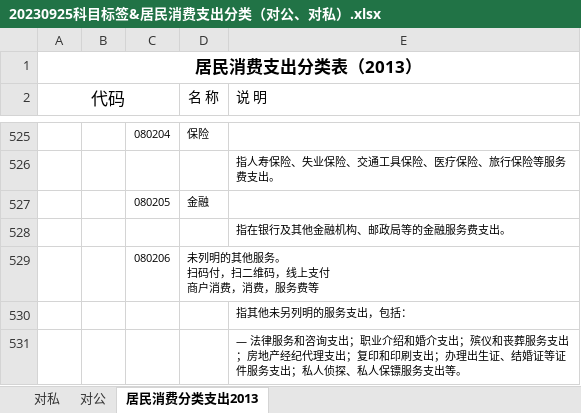
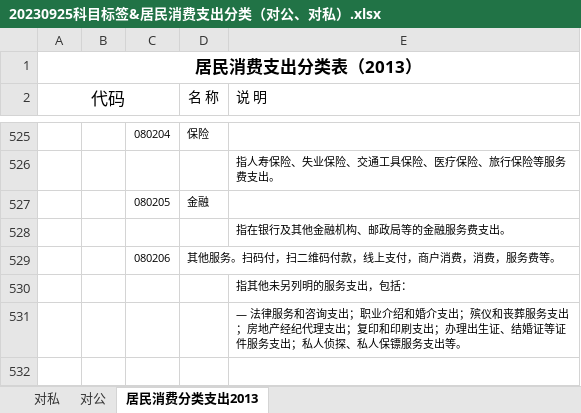
Before and after one commit to kanye1025/account_statement, an Excel workbook: config/20230925科目标签&居民消费支出分类（对公、对私）.xlsx, sheet 居民消费分类支出2013, drawn as a sheet; only a part is shown, gaps mark what is left out; values as stored, in another font and other column widths than the file's, no borders; ↵ is a line break in a cell; the diff names each change by its address in the sheet, - before the commit and + after, or states it on an @@ line.

```diff
--- a/config/20230925科目标签&居民消费支出分类（对公、对私）.xlsx (sheet 居民消费分类支出2013)
+++ b/config/20230925科目标签&居民消费支出分类（对公、对私）.xlsx (sheet 居民消费分类支出2013)
-D529 (名 称): 未列明的其他服务。 ↵ 扫码付，扫二维码，线上支付 ↵ 商户消费，消费，服务费等
+D529 (名 称): 其他服务。扫码付，扫二维码付款，线上支付，商户消费，消费，服务费等。
```
Also changed, not shown: sheet 对私, 6 other files.
